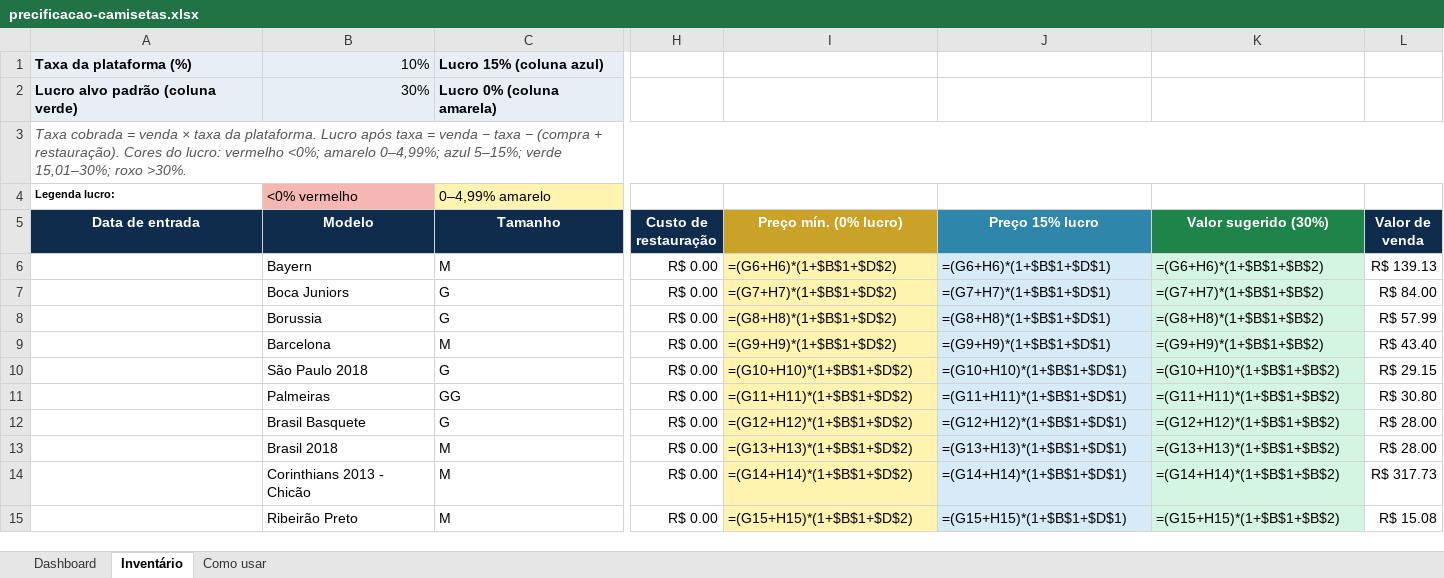
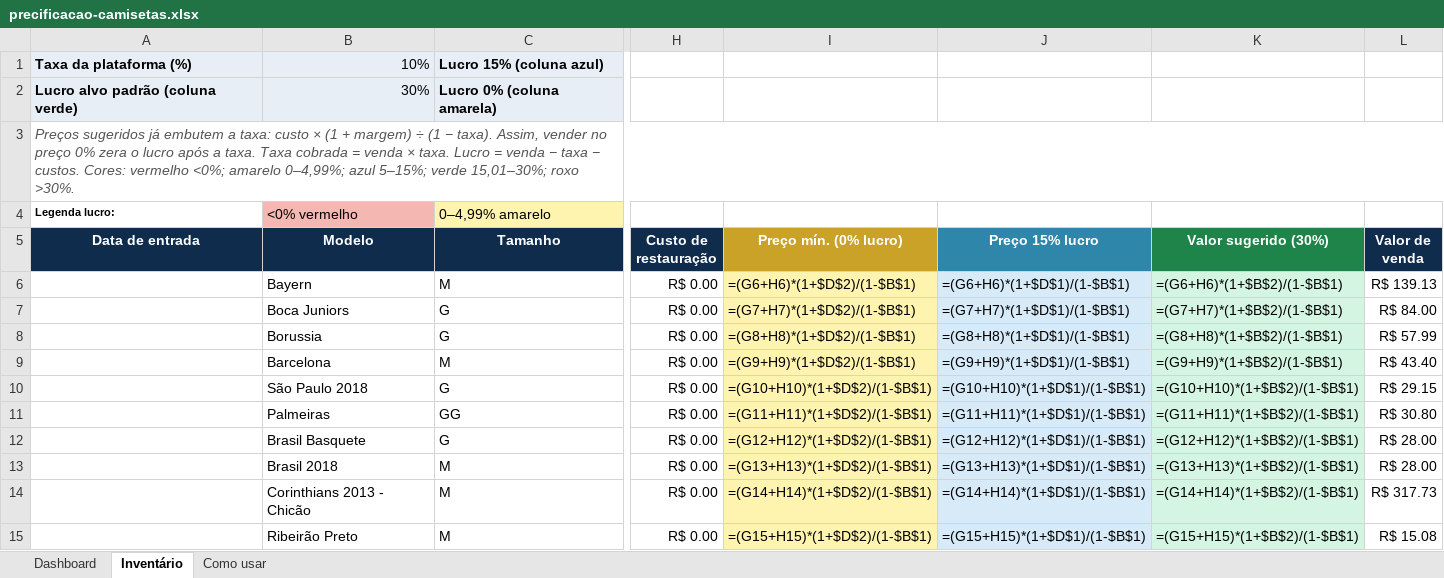
Before and after one commit to devcarlosdias/currency_converter_app, an Excel workbook: planilhas/precificacao-camisetas.xlsx, sheet Inventário, drawn as a sheet; only a part is shown, gaps mark what is left out; values as stored, in another font and other column widths than the file's, no borders; formulas without a stored value are shown as written; conditional formats not drawn; the diff covers the shown part only; the diff names each change by its address in the sheet, - before the commit and + after, or states it on an @@ line.

```diff
--- a/planilhas/precificacao-camisetas.xlsx (sheet Inventário)
+++ b/planilhas/precificacao-camisetas.xlsx (sheet Inventário)
-A3 (Data de entrada): Taxa cobrada = venda × taxa da plataforma. Lucro após taxa = venda − taxa − (compra + restauração). Cores do lucro: vermelho <0%;…
+A3 (Data de entrada): Preços sugeridos já embutem a taxa: custo × (1 + margem) ÷ (1 − taxa). Assim, vender no preço 0% zera o lucro após a taxa. Taxa cobrada = venda × taxa. Lucro = venda − taxa − custos. Cores: vermelho <0%;…
-I6 (Preço mín. (0% lucro)): =(G6+H6)*(1+$B$1+$D$2)
+I6 (Preço mín. (0% lucro)): =(G6+H6)*(1+$D$2)/(1-$B$1)
-J6 (Preço 15% lucro): =(G6+H6)*(1+$B$1+$D$1)
+J6 (Preço 15% lucro): =(G6+H6)*(1+$D$1)/(1-$B$1)
-K6 (Valor sugerido (30%)): =(G6+H6)*(1+$B$1+$B$2)
+K6 (Valor sugerido (30%)): =(G6+H6)*(1+$B$2)/(1-$B$1)
-I7 (Preço mín. (0% lucro)): =(G7+H7)*(1+$B$1+$D$2)
+I7 (Preço mín. (0% lucro)): =(G7+H7)*(1+$D$2)/(1-$B$1)
-J7 (Preço 15% lucro): =(G7+H7)*(1+$B$1+$D$1)
+J7 (Preço 15% lucro): =(G7+H7)*(1+$D$1)/(1-$B$1)
-K7 (Valor sugerido (30%)): =(G7+H7)*(1+$B$1+$B$2)
+K7 (Valor sugerido (30%)): =(G7+H7)*(1+$B$2)/(1-$B$1)
-I8 (Preço mín. (0% lucro)): =(G8+H8)*(1+$B$1+$D$2)
+I8 (Preço mín. (0% lucro)): =(G8+H8)*(1+$D$2)/(1-$B$1)
-J8 (Preço 15% lucro): =(G8+H8)*(1+$B$1+$D$1)
+J8 (Preço 15% lucro): =(G8+H8)*(1+$D$1)/(1-$B$1)
-K8 (Valor sugerido (30%)): =(G8+H8)*(1+$B$1+$B$2)
+K8 (Valor sugerido (30%)): =(G8+H8)*(1+$B$2)/(1-$B$1)
-I9 (Preço mín. (0% lucro)): =(G9+H9)*(1+$B$1+$D$2)
+I9 (Preço mín. (0% lucro)): =(G9+H9)*(1+$D$2)/(1-$B$1)
-J9 (Preço 15% lucro): =(G9+H9)*(1+$B$1+$D$1)
+J9 (Preço 15% lucro): =(G9+H9)*(1+$D$1)/(1-$B$1)
-K9 (Valor sugerido (30%)): =(G9+H9)*(1+$B$1+$B$2)
+K9 (Valor sugerido (30%)): =(G9+H9)*(1+$B$2)/(1-$B$1)
-I10 (Preço mín. (0% lucro)): =(G10+H10)*(1+$B$1+$D$2)
+I10 (Preço mín. (0% lucro)): =(G10+H10)*(1+$D$2)/(1-$B$1)
-J10 (Preço 15% lucro): =(G10+H10)*(1+$B$1+$D$1)
+J10 (Preço 15% lucro): =(G10+H10)*(1+$D$1)/(1-$B$1)
-K10 (Valor sugerido (30%)): =(G10+H10)*(1+$B$1+$B$2)
+K10 (Valor sugerido (30%)): =(G10+H10)*(1+$B$2)/(1-$B$1)
-I11 (Preço mín. (0% lucro)): =(G11+H11)*(1+$B$1+$D$2)
+I11 (Preço mín. (0% lucro)): =(G11+H11)*(1+$D$2)/(1-$B$1)
-J11 (Preço 15% lucro): =(G11+H11)*(1+$B$1+$D$1)
+J11 (Preço 15% lucro): =(G11+H11)*(1+$D$1)/(1-$B$1)
-K11 (Valor sugerido (30%)): =(G11+H11)*(1+$B$1+$B$2)
+K11 (Valor sugerido (30%)): =(G11+H11)*(1+$B$2)/(1-$B$1)
-I12 (Preço mín. (0% lucro)): =(G12+H12)*(1+$B$1+$D$2)
+I12 (Preço mín. (0% lucro)): =(G12+H12)*(1+$D$2)/(1-$B$1)
-J12 (Preço 15% lucro): =(G12+H12)*(1+$B$1+$D$1)
+J12 (Preço 15% lucro): =(G12+H12)*(1+$D$1)/(1-$B$1)
-K12 (Valor sugerido (30%)): =(G12+H12)*(1+$B$1+$B$2)
+K12 (Valor sugerido (30%)): =(G12+H12)*(1+$B$2)/(1-$B$1)
-I13 (Preço mín. (0% lucro)): =(G13+H13)*(1+$B$1+$D$2)
+I13 (Preço mín. (0% lucro)): =(G13+H13)*(1+$D$2)/(1-$B$1)
-J13 (Preço 15% lucro): =(G13+H13)*(1+$B$1+$D$1)
+J13 (Preço 15% lucro): =(G13+H13)*(1+$D$1)/(1-$B$1)
-K13 (Valor sugerido (30%)): =(G13+H13)*(1+$B$1+$B$2)
+K13 (Valor sugerido (30%)): =(G13+H13)*(1+$B$2)/(1-$B$1)
-I14 (Preço mín. (0% lucro)): =(G14+H14)*(1+$B$1+$D$2)
+I14 (Preço mín. (0% lucro)): =(G14+H14)*(1+$D$2)/(1-$B$1)
-J14 (Preço 15% lucro): =(G14+H14)*(1+$B$1+$D$1)
+J14 (Preço 15% lucro): =(G14+H14)*(1+$D$1)/(1-$B$1)
-K14 (Valor sugerido (30%)): =(G14+H14)*(1+$B$1+$B$2)
+K14 (Valor sugerido (30%)): =(G14+H14)*(1+$B$2)/(1-$B$1)
-I15 (Preço mín. (0% lucro)): =(G15+H15)*(1+$B$1+$D$2)
+I15 (Preço mín. (0% lucro)): =(G15+H15)*(1+$D$2)/(1-$B$1)
-J15 (Preço 15% lucro): =(G15+H15)*(1+$B$1+$D$1)
+J15 (Preço 15% lucro): =(G15+H15)*(1+$D$1)/(1-$B$1)
-K15 (Valor sugerido (30%)): =(G15+H15)*(1+$B$1+$B$2)
+K15 (Valor sugerido (30%)): =(G15+H15)*(1+$B$2)/(1-$B$1)
```
Also changed, not shown: 270 edited cells elsewhere in this sheet, sheet Como usar, 1 other file.
